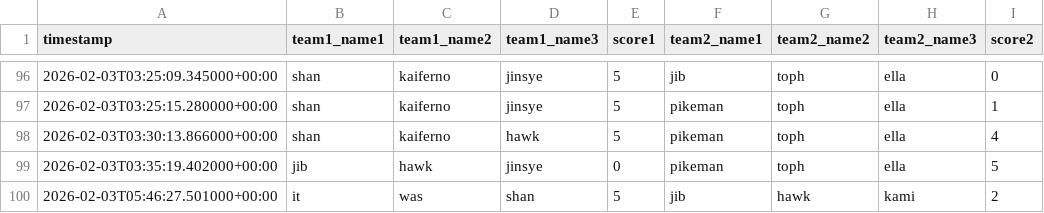
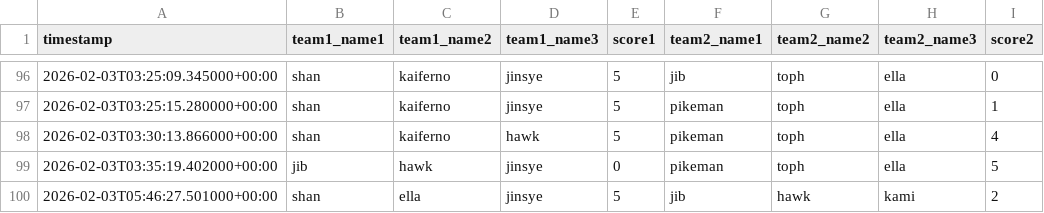
Before and after one commit to popopmc/popopmc.github.io, a CSV file: data/scoresfeb.csv, drawn as a sheet; only a part is shown, gaps mark what is left out.

Commit message:
Update scores: Manual changes

```diff
--- a/data/scoresfeb.csv
+++ b/data/scoresfeb.csv
@@ -99,2 +99,2 @@ timestamp,team1_name1,team1_name2,team1_name3,score1,team2_name1,team2_name2,tea
 2026-02-03T03:35:19.402000+00:00,jib,hawk,jinsye,0,pikeman,toph,ella,5
-2026-02-03T05:46:27.501000+00:00,it,was,shan,5,jib,hawk,kami,2
+2026-02-03T05:46:27.501000+00:00,shan ,ella,jinsye,5,jib,hawk,kami,2
```
